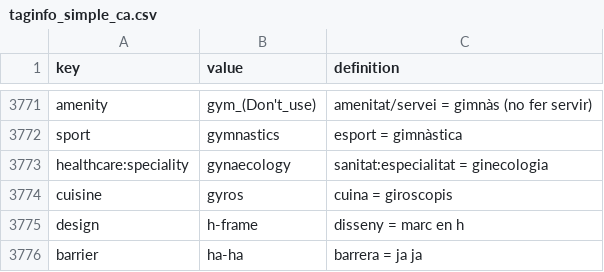
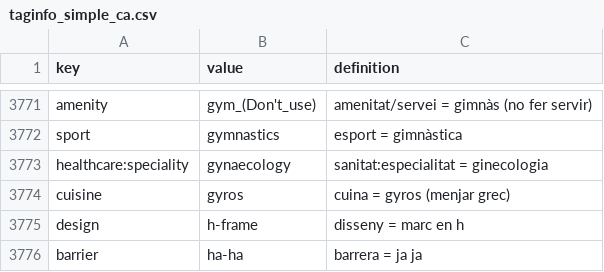
Before and after one commit to yopaseopor/portalmap, a CSV file: taginfo_simple_ca.csv, drawn as a sheet; only a part is shown, gaps mark what is left out.

Commit message:
gyros

```diff
--- a/taginfo_simple_ca.csv
+++ b/taginfo_simple_ca.csv
@@ -3773,3 +3773,3 @@ sport,gymnastics,esport	=	gimnàstica
 healthcare:speciality,gynaecology,sanitat:especialitat	=	ginecologia
-cuisine,gyros,cuina	=	giroscopis
+cuisine,gyros,cuina = gyros (menjar grec)
 design,h-frame,disseny	=	marc en h
```
Also changed, not shown: 2 other files.
